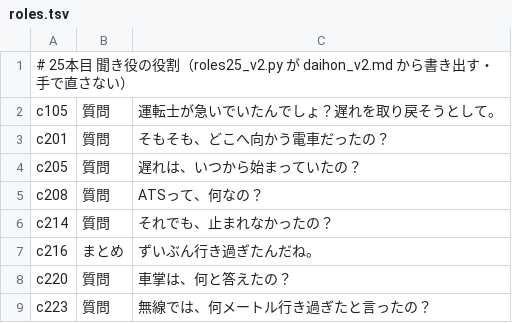
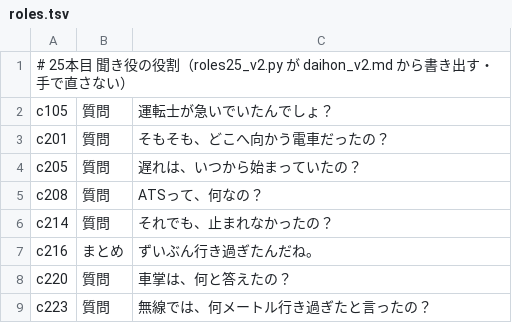
Before and after one commit to torotorotolo/zukai-engine, a TSV file: ref/ep25/v2_build/roles.tsv, drawn as a sheet; only a part is shown.

```diff
--- a/ref/ep25/v2_build/roles.tsv
+++ b/ref/ep25/v2_build/roles.tsv
@@ -1,3 +1,3 @@
 # 25本目 聞き役の役割（roles25_v2.py が daihon_v2.md から書き出す・手で直さない）
-c105	質問	運転士が急いでいたんでしょ？遅れを取り戻そうとして。
+c105	質問	運転士が急いでいたんでしょ？
 c201	質問	そもそも、どこへ向かう電車だったの？
```
Also changed, not shown: ref/ep25/aq/yomi_sheet.tsv, 4 other files.
